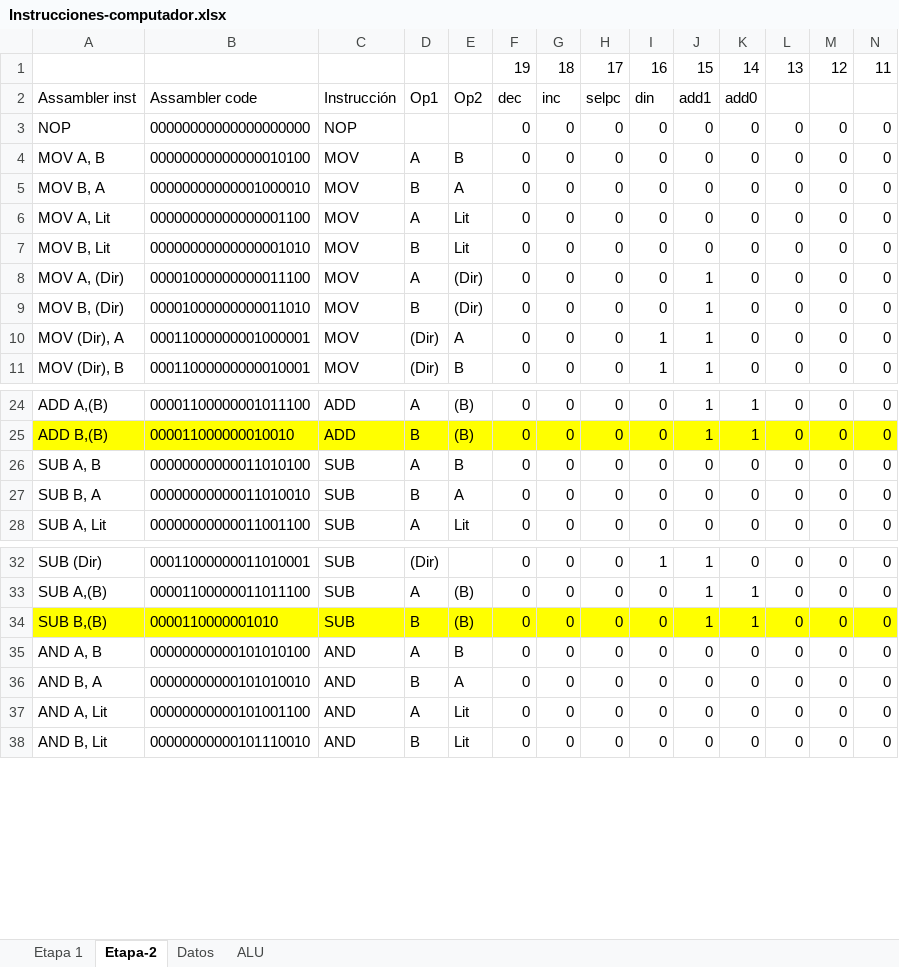
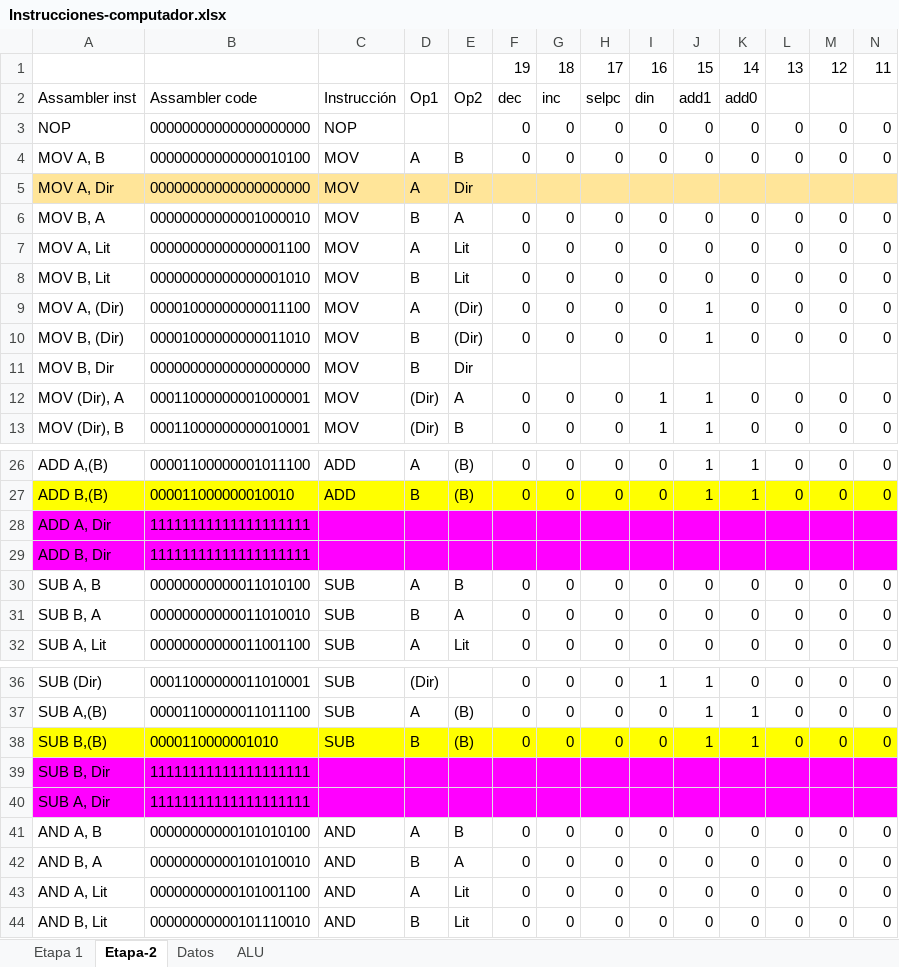
Before and after one commit to rmastudillo/assambler-arqui, an Excel workbook: Instrucciones-computador.xlsx, sheet Etapa-2, drawn as a sheet; only a part is shown, gaps mark what is left out; values as stored, in another font and other column widths than the file's, no borders; charts and pictures and conditional formats not drawn; rows hold the shown columns only; the diff names each change by its address in the sheet, - before the commit and + after, or states it on an @@ line.

```diff
--- a/Instrucciones-computador.xlsx (sheet Etapa-2)
+++ b/Instrucciones-computador.xlsx (sheet Etapa-2)
+row 5: MOV A, Dir | 00000000000000000000 | MOV | A | Dir
+row 11: MOV B, Dir | 00000000000000000000 | MOV | B | Dir
+row 28: ADD A, Dir | 11111111111111111111
+row 29: ADD B, Dir | 11111111111111111111
+row 39: SUB B, Dir | 11111111111111111111
+row 40: SUB A, Dir | 11111111111111111111
```
Also changed, not shown: formulas that keep their value, 1 other file.
